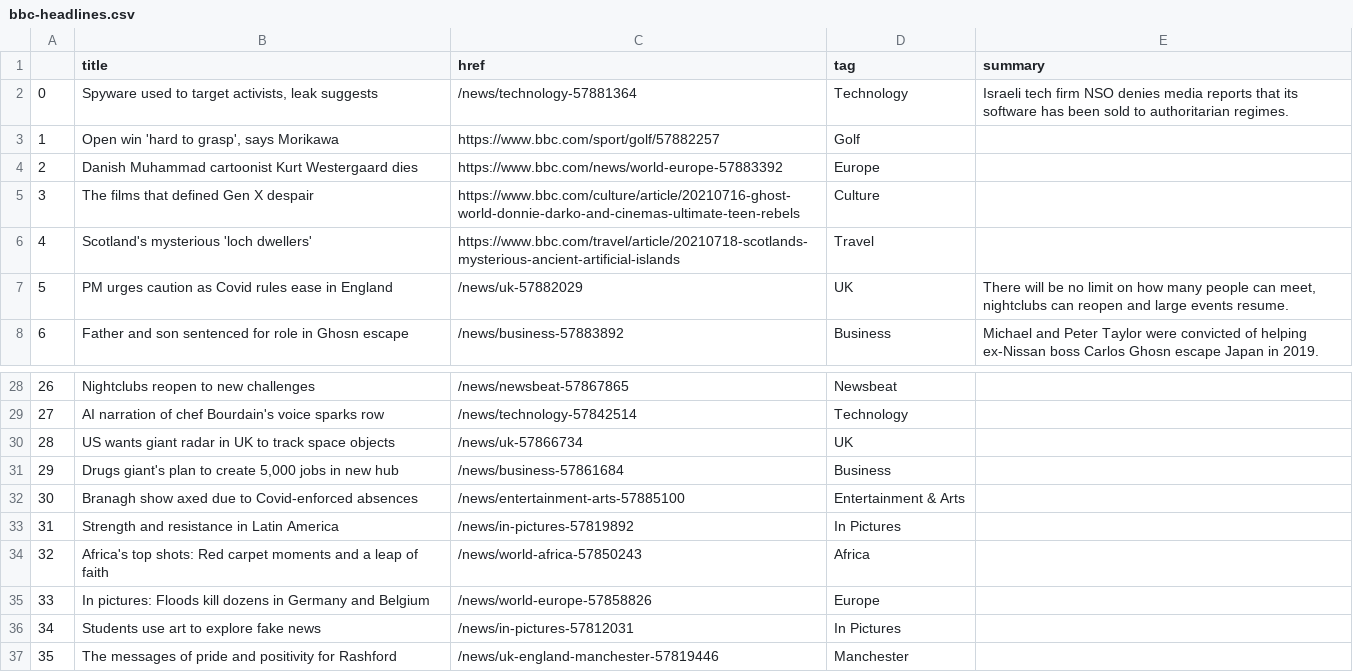
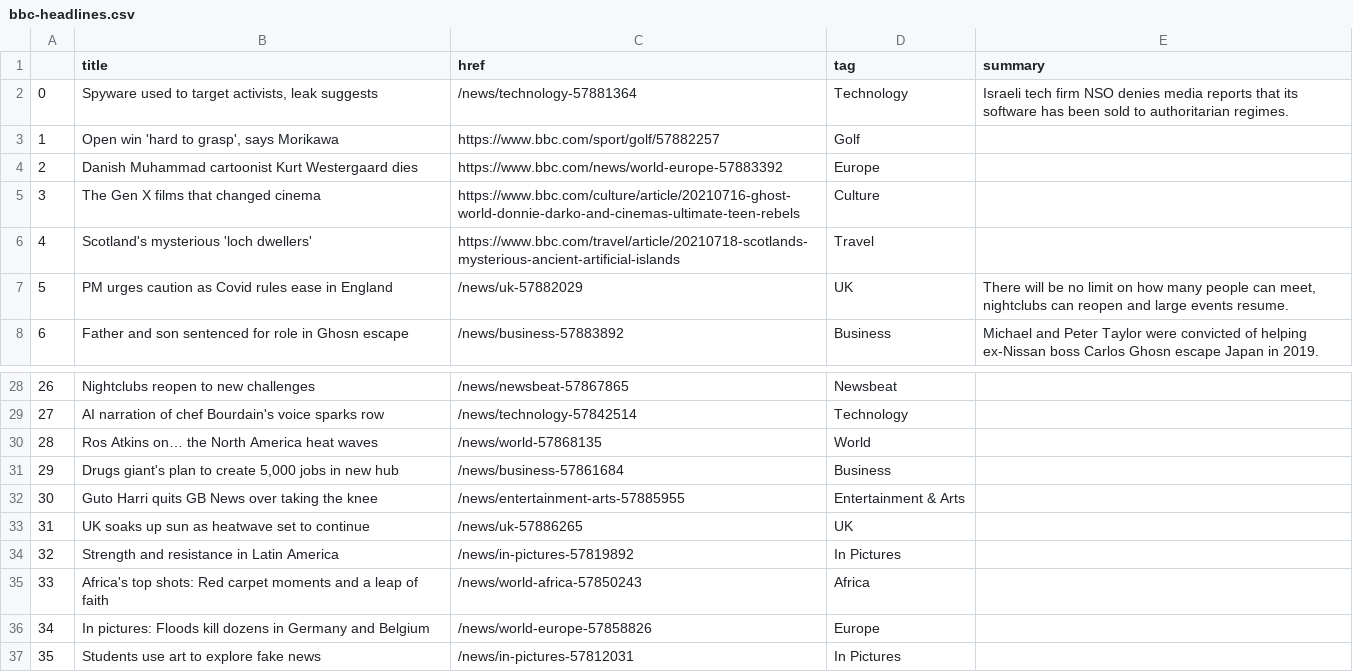
Before and after one commit to FraukeReyer/automatic-scraper, a CSV file: bbc-headlines.csv, drawn as a sheet; only a part is shown, gaps mark what is left out; removed rows and columns are numbered as before the commit, all else as after; the diff names each change by its address in the sheet, - before the commit and + after, or states it on an @@ line.

```diff
--- a/bbc-headlines.csv
+++ b/bbc-headlines.csv
-B5 (title): The films that defined Gen X despair
+B5 (title): The Gen X films that changed cinema
-row 30: 28 | US wants giant radar in UK to track space objects | /news/uk-57866734 | UK
+row 30: 28 | Ros Atkins on… the North America heat waves | /news/world-57868135 | World
-B32 (title): Branagh show axed due to Covid-enforced absences
+B32 (title): Guto Harri quits GB News over taking the knee
-C32 (href): /news/entertainment-arts-57885100
+C32 (href): /news/entertainment-arts-57885955
+row 33: 31 | UK soaks up sun as heatwave set to continue | /news/uk-57886265 | UK
@@ column A renumbered between rows 34 and 37 @@
-row 37: 35 | The messages of pride and positivity for Rashford | /news/uk-england-manchester-57819446 | Manchester
```
